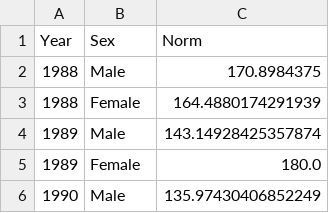
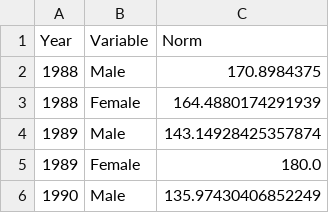
Before and after one commit to com-480-data-visualization/data-visualization-project-2021-cbc, a CSV file: Data/cardio_by_gender_2.csv, drawn as a sheet; only a part is shown.

```diff
--- a/Data/cardio_by_gender_2.csv
+++ b/Data/cardio_by_gender_2.csv
@@ -1,2 +1,2 @@
-Year,Sex,Norm
+Year,Variable,Norm
 1988,Male,170.8984375
```
Also changed, not shown: Data/cardio_by_cont_2.csv.
